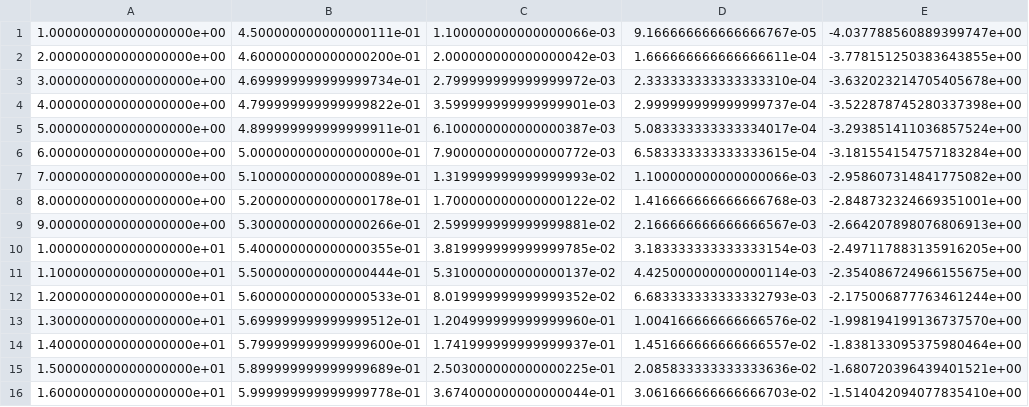
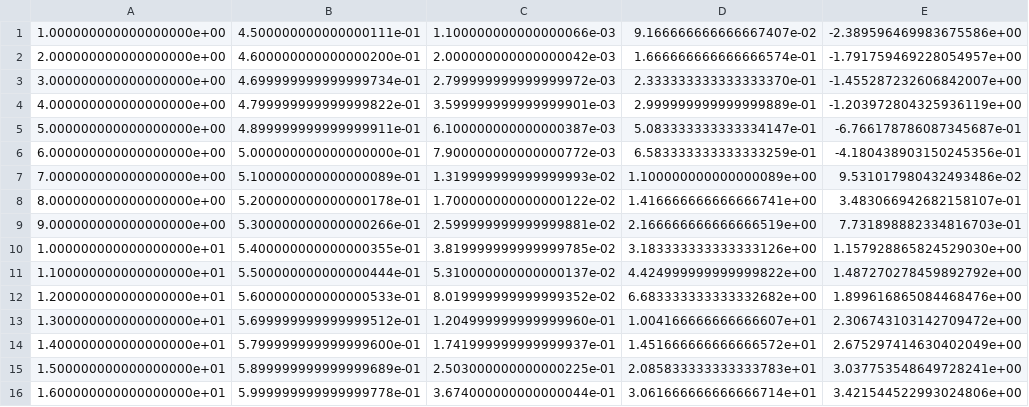
Before and after one commit to st107958/labs, a CSV file: 7/result1.csv, drawn as a sheet.

```diff
--- a/7/result1.csv
+++ b/7/result1.csv
@@ -1,16 +1,16 @@
-1.000000000000000000e+00,4.500000000000000111e-01,1.100000000000000066e-03,9.166666666666666767e-05,-4.037788560889399747e+00
-2.000000000000000000e+00,4.600000000000000200e-01,2.000000000000000042e-03,1.666666666666666611e-04,-3.778151250383643855e+00
-3.000000000000000000e+00,4.699999999999999734e-01,2.799999999999999972e-03,2.333333333333333310e-04,-3.632023214705405678e+00
-4.000000000000000000e+00,4.799999999999999822e-01,3.599999999999999901e-03,2.999999999999999737e-04,-3.522878745280337398e+00
-5.000000000000000000e+00,4.899999999999999911e-01,6.100000000000000387e-03,5.083333333333334017e-04,-3.293851411036857524e+00
-6.000000000000000000e+00,5.000000000000000000e-01,7.900000000000000772e-03,6.583333333333333615e-04,-3.181554154757183284e+00
-7.000000000000000000e+00,5.100000000000000089e-01,1.319999999999999993e-02,1.100000000000000066e-03,-2.958607314841775082e+00
-8.000000000000000000e+00,5.200000000000000178e-01,1.700000000000000122e-02,1.416666666666666768e-03,-2.848732324669351001e+00
-9.000000000000000000e+00,5.300000000000000266e-01,2.599999999999999881e-02,2.166666666666666567e-03,-2.664207898076806913e+00
-1.000000000000000000e+01,5.400000000000000355e-01,3.819999999999999785e-02,3.183333333333333154e-03,-2.497117883135916205e+00
-1.100000000000000000e+01,5.500000000000000444e-01,5.310000000000000137e-02,4.425000000000000114e-03,-2.354086724966155675e+00
-1.200000000000000000e+01,5.600000000000000533e-01,8.019999999999999352e-02,6.683333333333332793e-03,-2.175006877763461244e+00
-1.300000000000000000e+01,5.699999999999999512e-01,1.204999999999999960e-01,1.004166666666666576e-02,-1.998194199136737570e+00
-1.400000000000000000e+01,5.799999999999999600e-01,1.741999999999999937e-01,1.451666666666666557e-02,-1.838133095375980464e+00
-1.500000000000000000e+01,5.899999999999999689e-01,2.503000000000000225e-01,2.085833333333333636e-02,-1.680720396439401521e+00
-1.600000000000000000e+01,5.999999999999999778e-01,3.674000000000000044e-01,3.061666666666666703e-02,-1.514042094077835410e+00
+1.000000000000000000e+00,4.500000000000000111e-01,1.100000000000000066e-03,9.166666666666667407e-02,-2.389596469983675586e+00
+2.000000000000000000e+00,4.600000000000000200e-01,2.000000000000000042e-03,1.666666666666666574e-01,-1.791759469228054957e+00
+3.000000000000000000e+00,4.699999999999999734e-01,2.799999999999999972e-03,2.333333333333333370e-01,-1.455287232606842007e+00
+4.000000000000000000e+00,4.799999999999999822e-01,3.599999999999999901e-03,2.999999999999999889e-01,-1.203972804325936119e+00
+5.000000000000000000e+00,4.899999999999999911e-01,6.100000000000000387e-03,5.083333333333334147e-01,-6.766178786087345687e-01
+6.000000000000000000e+00,5.000000000000000000e-01,7.900000000000000772e-03,6.583333333333333259e-01,-4.180438903150245356e-01
+7.000000000000000000e+00,5.100000000000000089e-01,1.319999999999999993e-02,1.100000000000000089e+00,9.531017980432493486e-02
+8.000000000000000000e+00,5.200000000000000178e-01,1.700000000000000122e-02,1.416666666666666741e+00,3.483066942682158107e-01
+9.000000000000000000e+00,5.300000000000000266e-01,2.599999999999999881e-02,2.166666666666666519e+00,7.731898882334816703e-01
+1.000000000000000000e+01,5.400000000000000355e-01,3.819999999999999785e-02,3.183333333333333126e+00,1.157928865824529030e+00
+1.100000000000000000e+01,5.500000000000000444e-01,5.310000000000000137e-02,4.424999999999999822e+00,1.487270278459892792e+00
+1.200000000000000000e+01,5.600000000000000533e-01,8.019999999999999352e-02,6.683333333333332682e+00,1.899616865084468476e+00
+1.300000000000000000e+01,5.699999999999999512e-01,1.204999999999999960e-01,1.004166666666666607e+01,2.306743103142709472e+00
+1.400000000000000000e+01,5.799999999999999600e-01,1.741999999999999937e-01,1.451666666666666572e+01,2.675297414630402049e+00
+1.500000000000000000e+01,5.899999999999999689e-01,2.503000000000000225e-01,2.085833333333333783e+01,3.037753548649728241e+00
+1.600000000000000000e+01,5.999999999999999778e-01,3.674000000000000044e-01,3.061666666666666714e+01,3.421544522993024806e+00
```
Also changed, not shown: 7/result2.csv, 4 other files.
